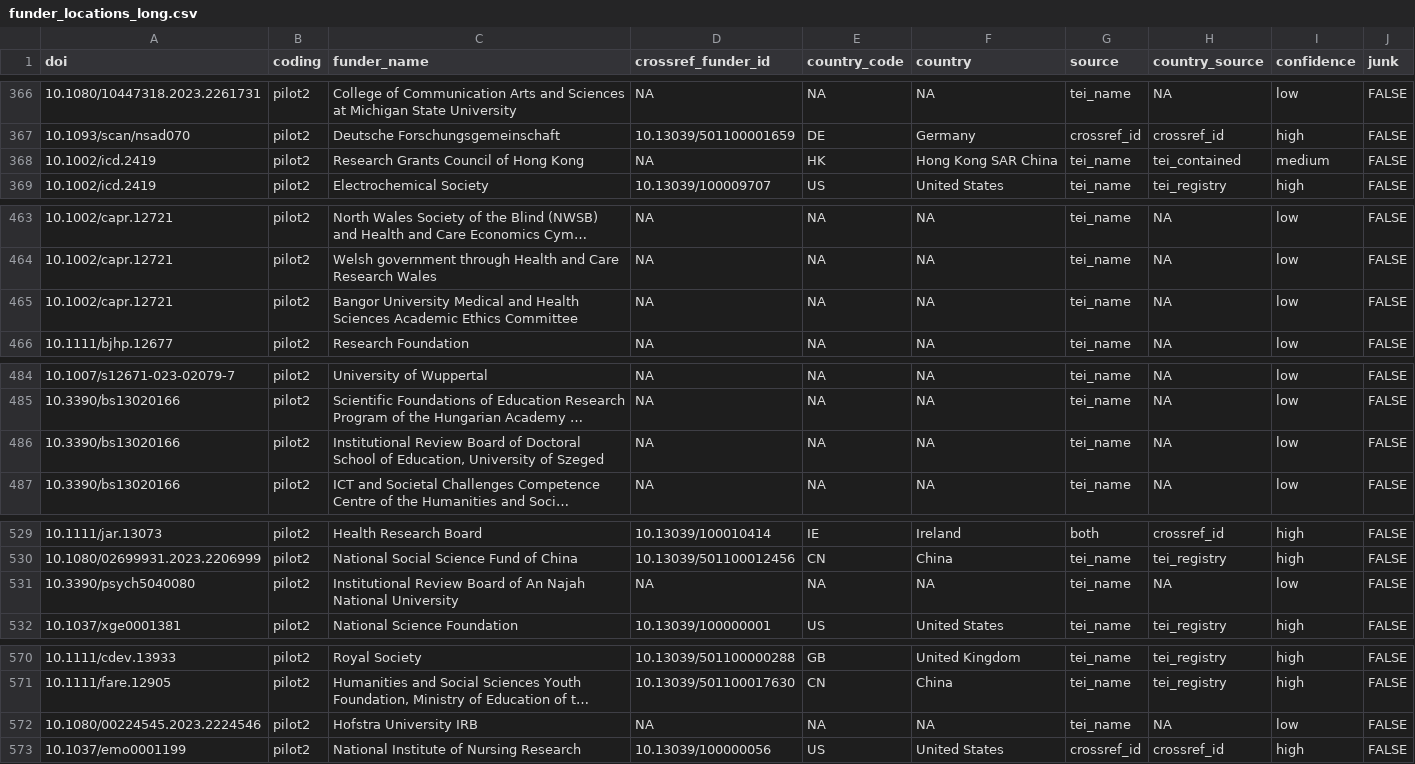
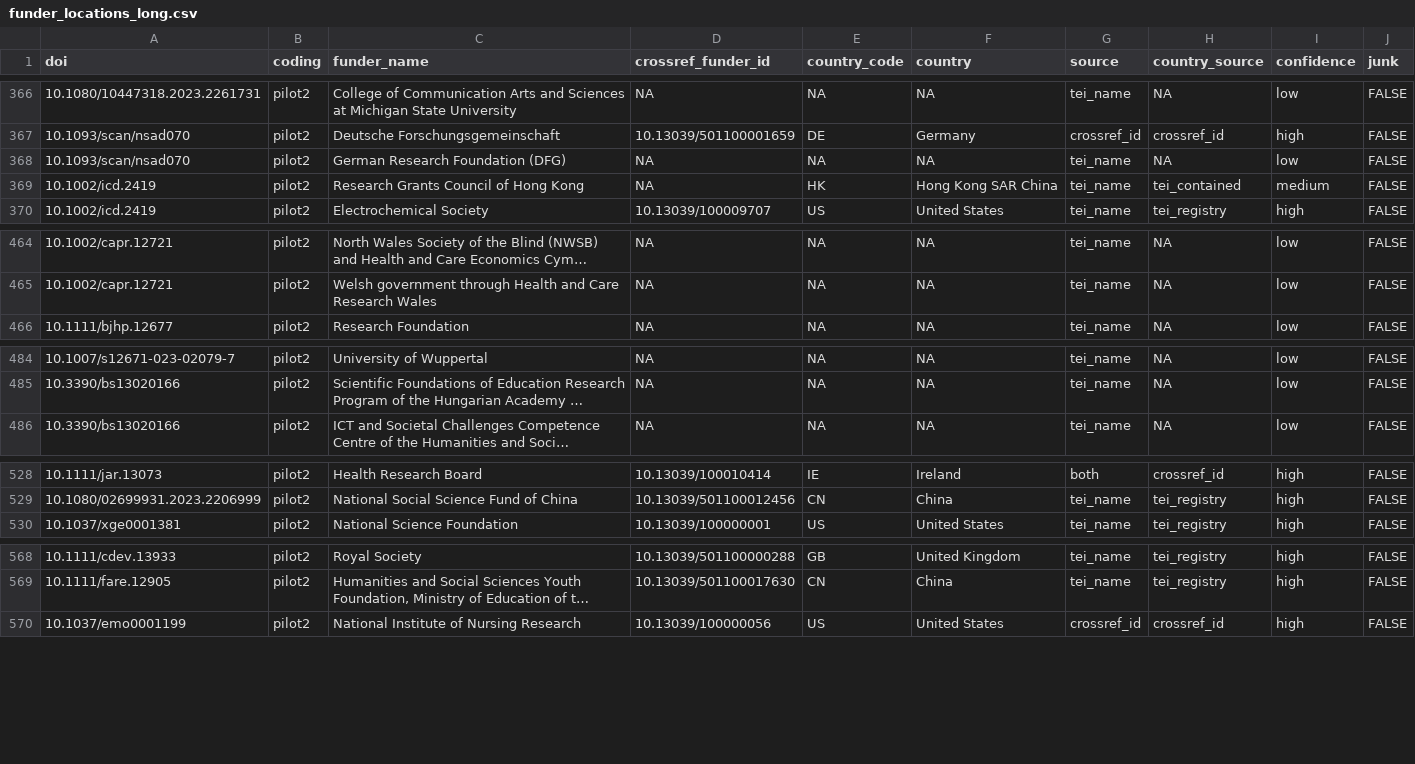
Before and after one commit to LukasWallrich/pilot_meta_extracter, a CSV file: data/stages/funder_locations_long.csv, drawn as a sheet; only a part is shown, gaps mark what is left out; long unchanged cells end in …; removed rows and columns are numbered as before the commit, all else as after; the diff covers the shown part only; the diff names each change by its address in the sheet, - before the commit and + after, or states it on an @@ line.

```diff
--- a/data/stages/funder_locations_long.csv
+++ b/data/stages/funder_locations_long.csv
+row 368: 10.1093/scan/nsad070 | pilot2 | German Research Foundation (DFG) | NA | NA | NA | tei_name | NA | low | FALSE
-row 465: 10.1002/capr.12721 | pilot2 | Bangor University Medical and Health Sciences Academic Ethics Committee | NA | NA | NA | tei_name | NA | low | FALSE
-row 486: 10.3390/bs13020166 | pilot2 | Institutional Review Board of Doctoral School of Education, University of Szeged | NA | NA | NA | tei_name | NA | low | FALSE
-row 531: 10.3390/psych5040080 | pilot2 | Institutional Review Board of An Najah National University | NA | NA | NA | tei_name | NA | low | FALSE
-row 572: 10.1080/00224545.2023.2224546 | pilot2 | Hofstra University IRB | NA | NA | NA | tei_name | NA | low | FALSE
```
Also changed, not shown: 1 added row and 2 edited cells elsewhere in this file, data/rx_vs_metacheck_metrics.csv, data/stages/funders_with_locations_pilot1-and-pilot2.csv, 12 other files.
